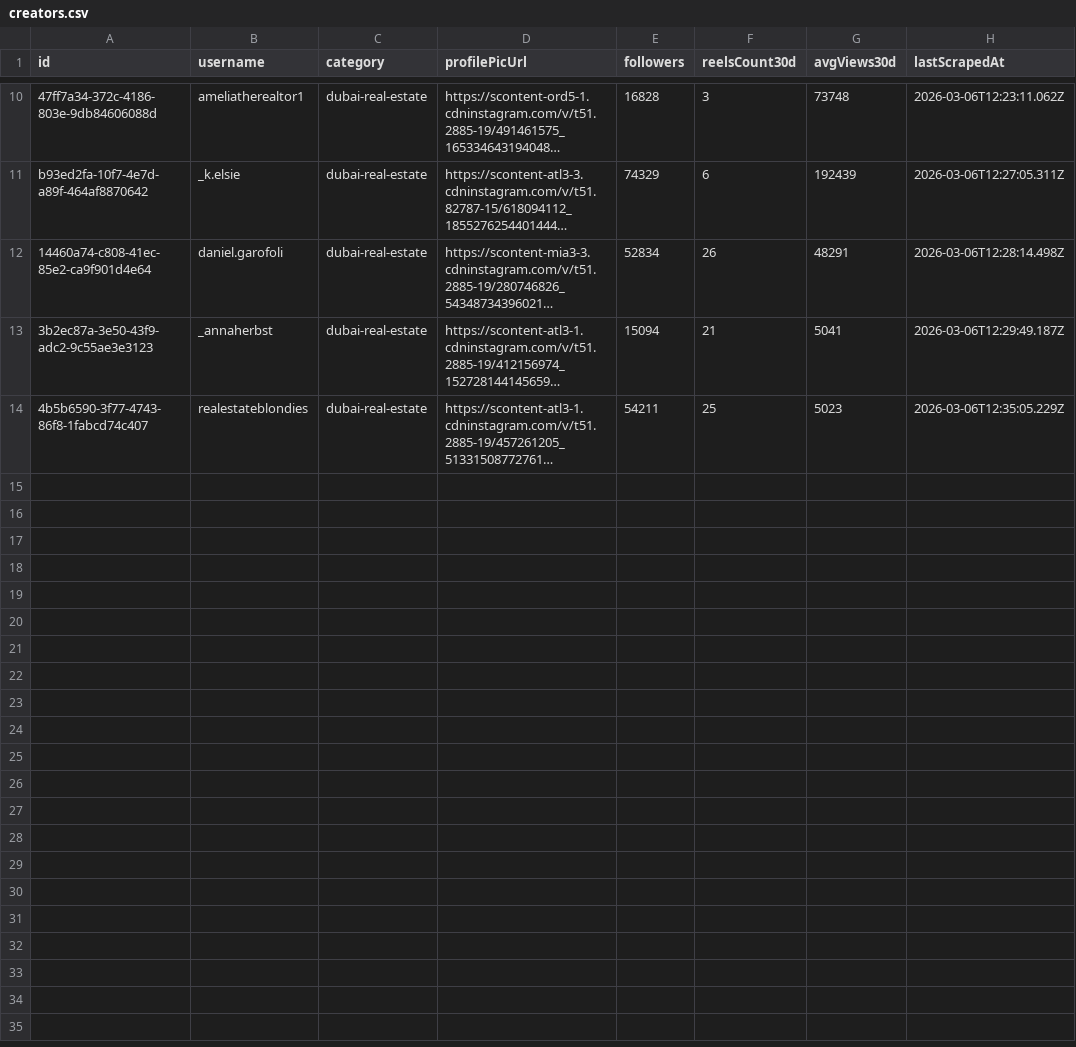
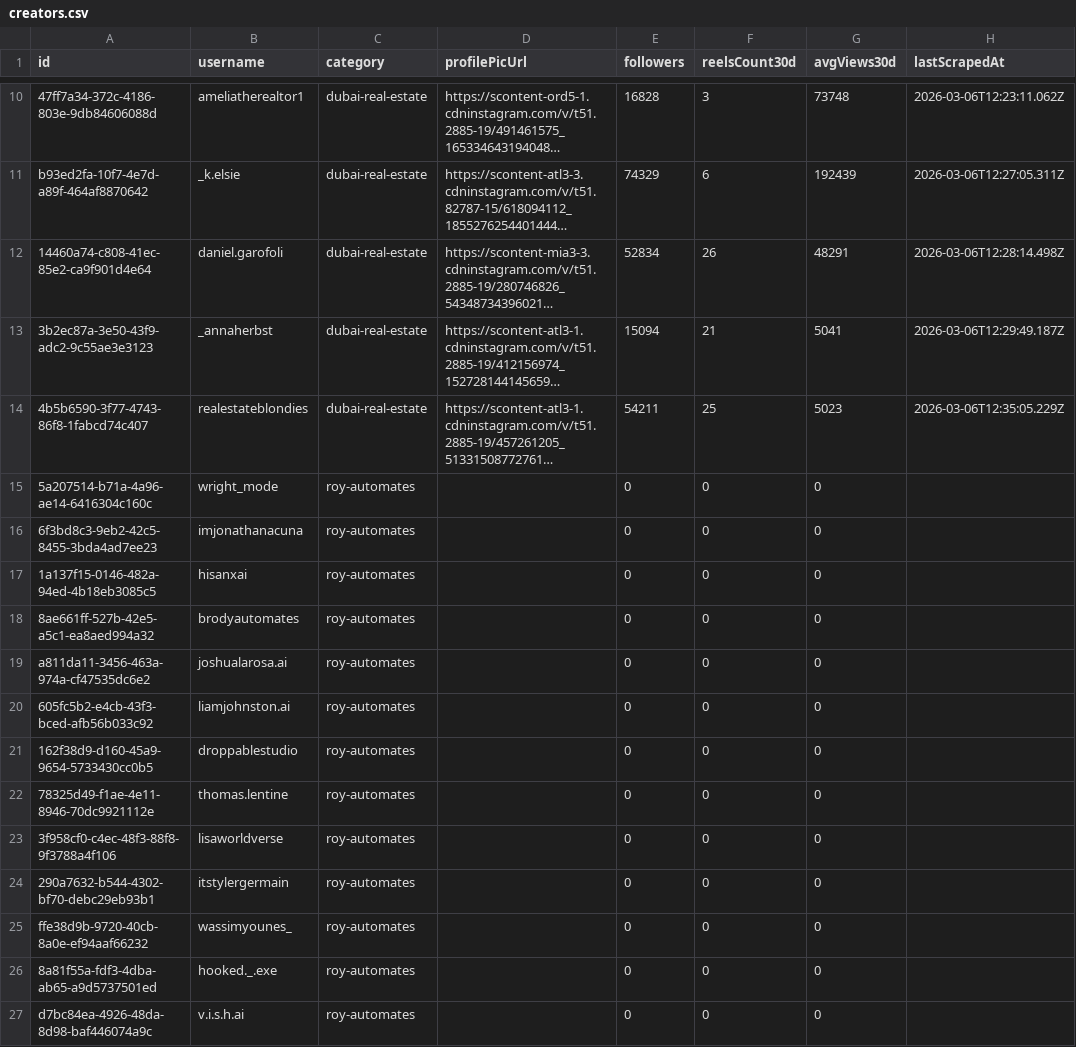
Before and after one commit to Roykahu/social-media, a CSV file: data/creators.csv, drawn as a sheet; only a part is shown, gaps mark what is left out; long unchanged cells end in …; the diff names each change by its address in the sheet, - before the commit and + after, or states it on an @@ line.

```diff
--- a/data/creators.csv
+++ b/data/creators.csv
+row 15: 5a207514-b71a-4a96-ae14-6416304c160c | wright_mode | roy-automates |  | 0 | 0 | 0
+row 16: 6f3bd8c3-9eb2-42c5-8455-3bda4ad7ee23 | imjonathanacuna | roy-automates |  | 0 | 0 | 0
+row 17: 1a137f15-0146-482a-94ed-4b18eb3085c5 | hisanxai | roy-automates |  | 0 | 0 | 0
+row 18: 8ae661ff-527b-42e5-a5c1-ea8aed994a32 | brodyautomates | roy-automates |  | 0 | 0 | 0
+row 19: a811da11-3456-463a-974a-cf47535dc6e2 | joshualarosa.ai | roy-automates |  | 0 | 0 | 0
+row 20: 605fc5b2-e4cb-43f3-bced-afb56b033c92 | liamjohnston.ai | roy-automates |  | 0 | 0 | 0
+row 21: 162f38d9-d160-45a9-9654-5733430cc0b5 | droppablestudio | roy-automates |  | 0 | 0 | 0
+row 22: 78325d49-f1ae-4e11-8946-70dc9921112e | thomas.lentine | roy-automates |  | 0 | 0 | 0
+row 23: 3f958cf0-c4ec-48f3-88f8-9f3788a4f106 | lisaworldverse | roy-automates |  | 0 | 0 | 0
+row 24: 290a7632-b544-4302-bf70-debc29eb93b1 | itstylergermain | roy-automates |  | 0 | 0 | 0
+row 25: ffe38d9b-9720-40cb-8a0e-ef94aaf66232 | wassimyounes_ | roy-automates |  | 0 | 0 | 0
+row 26: 8a81f55a-fdf3-4dba-ab65-a9d5737501ed | hooked._.exe | roy-automates |  | 0 | 0 | 0
+row 27: d7bc84ea-4926-48da-8d98-baf446074a9c | v.i.s.h.ai | roy-automates |  | 0 | 0 | 0
```
Also changed, not shown: data/configs.csv, 7 other files.
